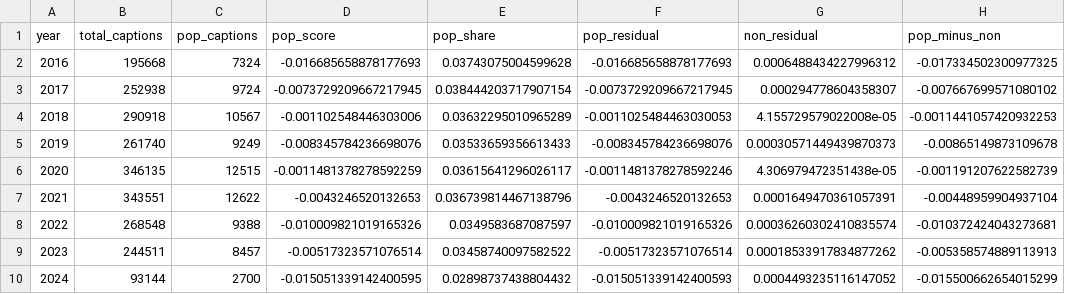
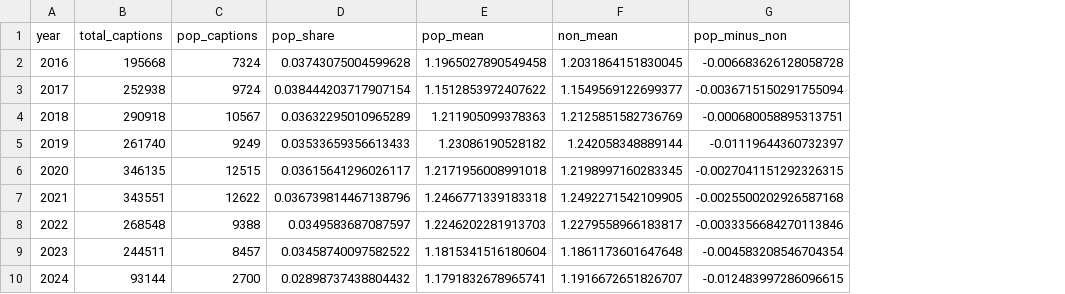
Before and after one commit to programmer229/pop_culture, a CSV file: analysis/yearly_trends.csv, drawn as a sheet; removed rows and columns are numbered as before the commit, all else as after; the diff names each change by its address in the sheet, - before the commit and + after, or states it on an @@ line.

```diff
--- a/analysis/yearly_trends.csv
+++ b/analysis/yearly_trends.csv
-column D (pop_score), rows 2-10: -0.016685658878177693 | -0.0073729209667217945 | -0.001102548446303006 | -0.008345784236698076 | -0.0011481378278592259 | -0.0043246520132653 | -0.010009821019165326 | -0.00517323571076514 | -0.015051339142400595
-column F (pop_residual), rows 2-10: -0.016685658878177693 | -0.0073729209667217945 | -0.0011025484463030053 | -0.008345784236698076 | -0.0011481378278592246 | -0.0043246520132653 | -0.010009821019165326 | -0.00517323571076514 | -0.015051339142400593
-column G (non_residual), rows 2-10: 0.0006488434227996312 | 0.000294778604358307 | 4.155729579022008e-05 | 0.00030571449439870373 | 4.306979472351438e-05 | 0.0001649470361057391 | 0.00036260302410835574 | 0.00018533917834877262 | 0.0004493235116147052
+column E (pop_mean), rows 2-10: 1.1965027890549458 | 1.1512853972407622 | 1.211905099378363 | 1.23086190528182 | 1.2171956008991018 | 1.2466771339183318 | 1.2246202281913703 | 1.1815341516180604 | 1.1791832678965741
+column F (non_mean), rows 2-10: 1.2031864151830045 | 1.1549569122699377 | 1.2125851582736769 | 1.242058348889144 | 1.2198997160283345 | 1.2492271542109905 | 1.2279558966183817 | 1.1861173601647648 | 1.1916672651826707
-G2 (pop_minus_non): -0.017334502300977325
+G2 (pop_minus_non): -0.006683626128058728
-G3 (pop_minus_non): -0.007667699571080102
+G3 (pop_minus_non): -0.0036715150291755094
-G4 (pop_minus_non): -0.0011441057420932253
+G4 (pop_minus_non): -0.000680058895313751
-G5 (pop_minus_non): -0.00865149873109678
+G5 (pop_minus_non): -0.01119644360732397
-G6 (pop_minus_non): -0.001191207622582739
+G6 (pop_minus_non): -0.0027041151292326315
-G7 (pop_minus_non): -0.00448959904937104
+G7 (pop_minus_non): -0.0025500202926587168
-G8 (pop_minus_non): -0.010372424043273681
+G8 (pop_minus_non): -0.0033356684270113846
-G9 (pop_minus_non): -0.005358574889113913
+G9 (pop_minus_non): -0.004583208546704354
-G10 (pop_minus_non): -0.015500662654015299
+G10 (pop_minus_non): -0.012483997286096615
```
Also changed, not shown: analysis/polarization_summary.csv, analysis/recency_summary.csv, 7 other files.
